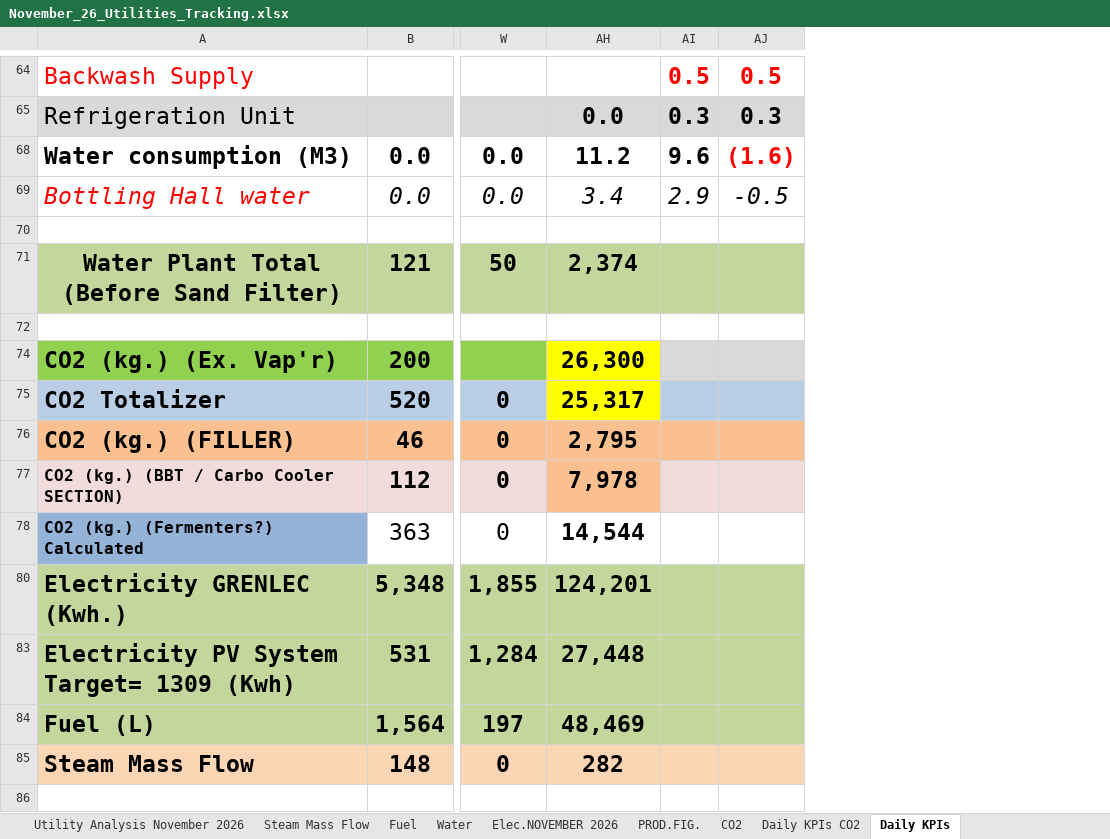
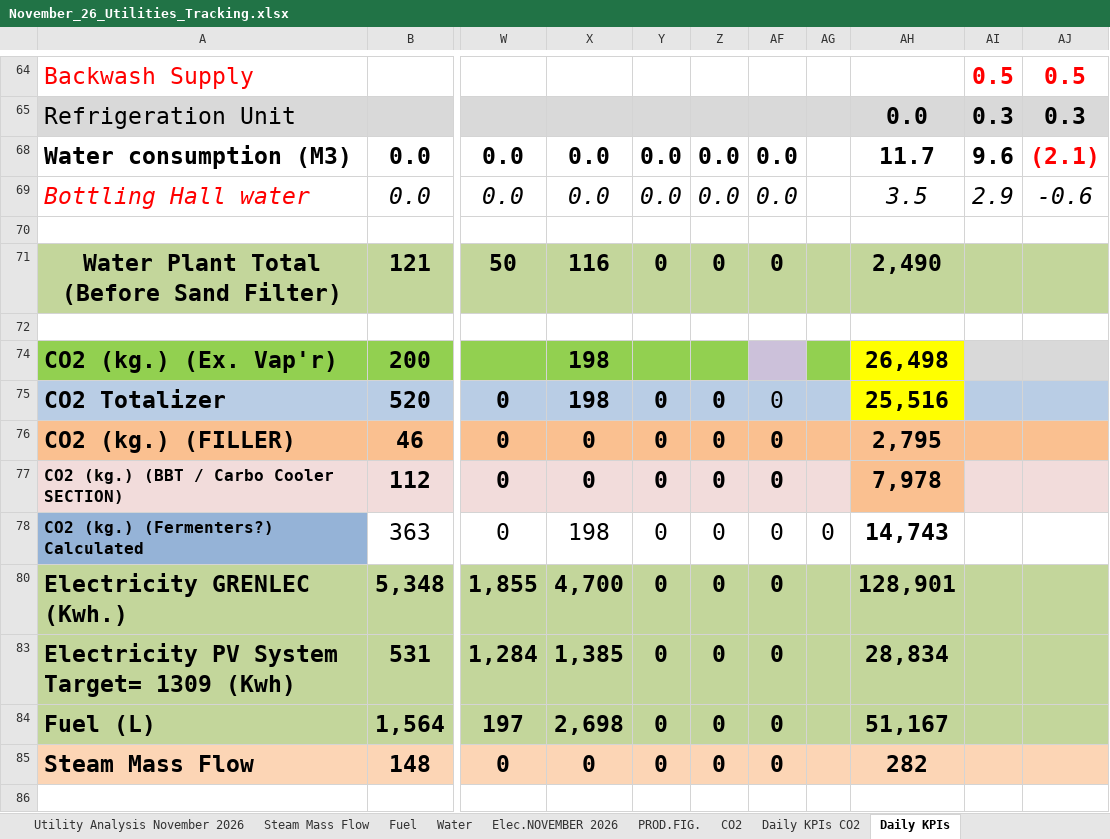
Before and after one commit to cbggrenada/dashboard, an Excel workbook: data/raw/November_26_Utilities_Tracking.xlsx, sheet Daily KPIs, drawn as a sheet; only a part is shown, gaps mark what is left out; values as stored, in another font and other column widths than the file's, no borders; charts and pictures and conditional formats not drawn; the diff covers the shown part only; the diff names each change by its address in the sheet, - before the commit and + after, or states it on an @@ line.

```diff
--- a/data/raw/November_26_Utilities_Tracking.xlsx (sheet Daily KPIs)
+++ b/data/raw/November_26_Utilities_Tracking.xlsx (sheet Daily KPIs)
@@ column X unhidden, rows 68-85: 0.0 | 0.0 |  | 116 |  | 198 | 198 | 0 | 0 | 198 | 4,700 | 1,385 | 2,698 | 0 @@
@@ column Y unhidden, rows 68-85: 0.0 | 0.0 |  | 0 |  |  | 0 | 0 | 0 | 0 | 0 | 0 | 0 | 0 @@
@@ column Z unhidden, rows 68-85: 0.0 | 0.0 |  | 0 |  |  | 0 | 0 | 0 | 0 | 0 | 0 | 0 | 0 @@
@@ column AF unhidden, rows 68-85: 0.0 | 0.0 |  | 0 |  |  | 0 | 0 | 0 | 0 | 0 | 0 | 0 | 0 @@
@@ column AG unhidden, row 78: 0 @@
-AH68: 11.2
+AH68: 11.7
-AJ68: (1.6)
+AJ68: (2.1)
-AH69: 3.4
+AH69: 3.5
-AJ69: -0.5
+AJ69: -0.6
-AH71: 2,374
+AH71: 2,490
-AH74: 26,300
+AH74: 26,498
-AH75: 25,317
+AH75: 25,516
-AH78: 14,544
+AH78: 14,743
-AH80: 124,201
+AH80: 128,901
-AH83: 27,448
+AH83: 28,834
-AH84: 48,469
+AH84: 51,167
```
Also changed, not shown: 26 edited cells elsewhere in this sheet, sheet Daily KPIs CO2, sheet Water, sheet Utility Analysis November 2026, sheet Entries November 2026, sheet Water Analysis. '26, sheet Elec.NOVEMBER 2026, 2 more sheets, hidden cells, charts or pictures, data/raw/FTR Calculations 2026.xlsx, data/raw/Gross_Efficiency_2026.xlsx.
